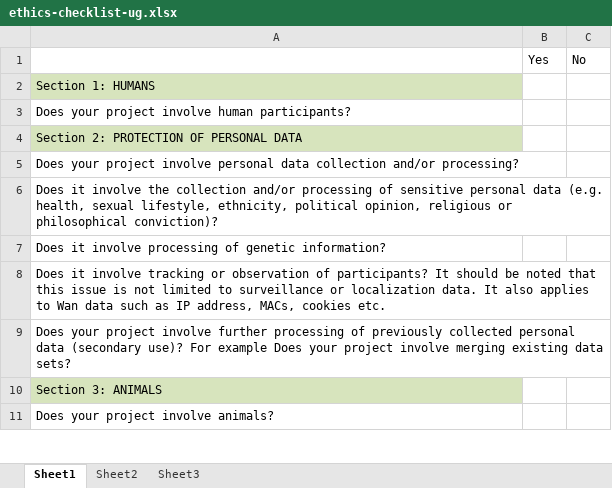
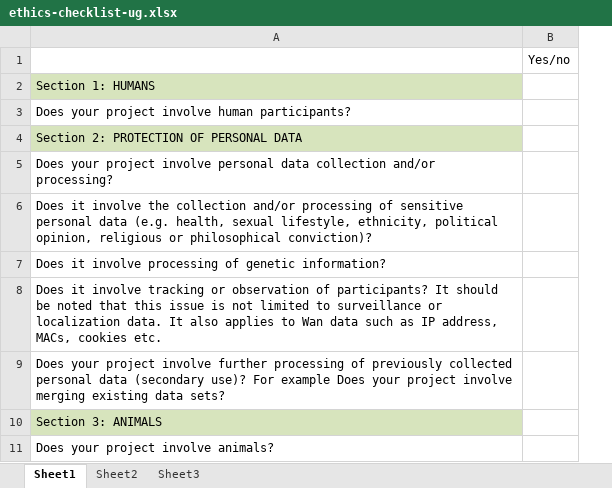
Before and after one commit to MatBon01/joinbench, an Excel workbook: report/ethics/ethics-checklist-ug.xlsx, sheet Sheet1, drawn as a sheet; only a part is shown; values as stored, in another font and other column widths than the file's, no borders; removed rows and columns are numbered as before the commit, all else as after; the diff names each change by its address in the sheet, - before the commit and + after, or states it on an @@ line.

Commit message:
Change checklist columns

```diff
--- a/report/ethics/ethics-checklist-ug.xlsx (sheet Sheet1)
+++ b/report/ethics/ethics-checklist-ug.xlsx (sheet Sheet1)
-column B, row 1: Yes
-column C, row 1: No
+column B, row 1: Yes/no
```
